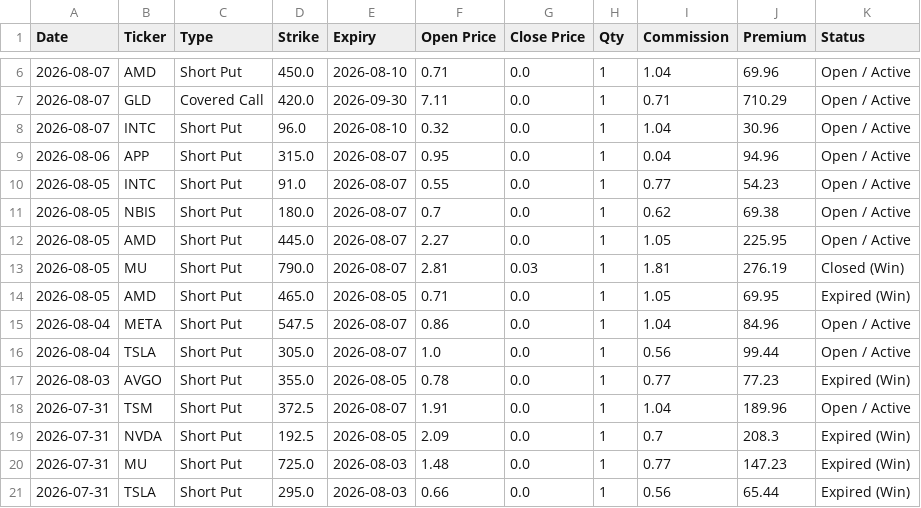
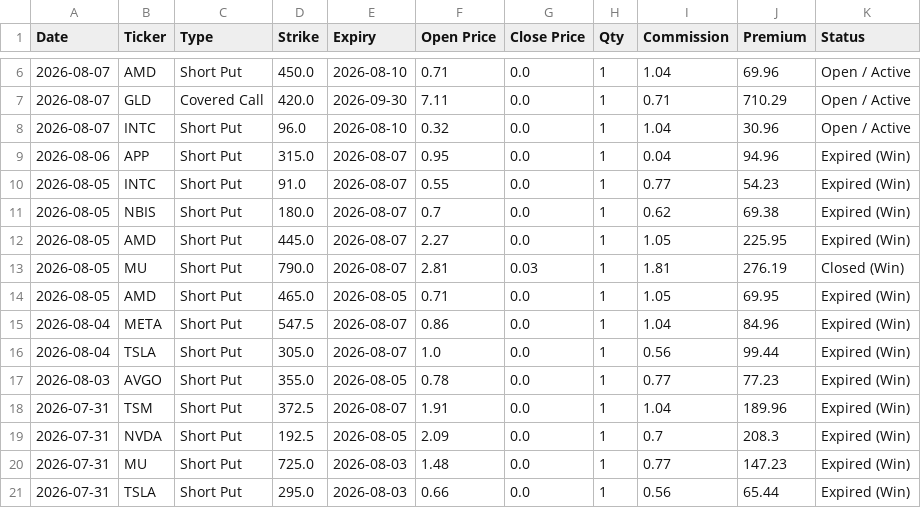
Before and after one commit to wongtszzz/lucky-lab, a CSV file: lucky_ledger.csv, drawn as a sheet; only a part is shown, gaps mark what is left out.

Commit message:
Ledger Auto-Sync: 2026-08-08 00:01:02

```diff
--- a/lucky_ledger.csv
+++ b/lucky_ledger.csv
@@ -8,12 +8,12 @@ Date,Ticker,Type,Strike,Expiry,Open Price,Close Price,Qty,Commission,Premium,Sta
 2026-08-07,INTC,Short Put,96.0,2026-08-10,0.32,0.0,1,1.04,30.96,Open / Active
-2026-08-06,APP,Short Put,315.0,2026-08-07,0.95,0.0,1,0.04,94.96,Open / Active
-2026-08-05,INTC,Short Put,91.0,2026-08-07,0.55,0.0,1,0.77,54.23,Open / Active
-2026-08-05,NBIS,Short Put,180.0,2026-08-07,0.7,0.0,1,0.62,69.38,Open / Active
-2026-08-05,AMD,Short Put,445.0,2026-08-07,2.27,0.0,1,1.05,225.95,Open / Active
+2026-08-06,APP,Short Put,315.0,2026-08-07,0.95,0.0,1,0.04,94.96,Expired (Win)
+2026-08-05,INTC,Short Put,91.0,2026-08-07,0.55,0.0,1,0.77,54.23,Expired (Win)
+2026-08-05,NBIS,Short Put,180.0,2026-08-07,0.7,0.0,1,0.62,69.38,Expired (Win)
+2026-08-05,AMD,Short Put,445.0,2026-08-07,2.27,0.0,1,1.05,225.95,Expired (Win)
 2026-08-05,MU,Short Put,790.0,2026-08-07,2.81,0.03,1,1.81,276.19,Closed (Win)
 2026-08-05,AMD,Short Put,465.0,2026-08-05,0.71,0.0,1,1.05,69.95,Expired (Win)
-2026-08-04,META,Short Put,547.5,2026-08-07,0.86,0.0,1,1.04,84.96,Open / Active
-2026-08-04,TSLA,Short Put,305.0,2026-08-07,1.0,0.0,1,0.56,99.44,Open / Active
+2026-08-04,META,Short Put,547.5,2026-08-07,0.86,0.0,1,1.04,84.96,Expired (Win)
+2026-08-04,TSLA,Short Put,305.0,2026-08-07,1.0,0.0,1,0.56,99.44,Expired (Win)
 2026-08-03,AVGO,Short Put,355.0,2026-08-05,0.78,0.0,1,0.77,77.23,Expired (Win)
-2026-07-31,TSM,Short Put,372.5,2026-08-07,1.91,0.0,1,1.04,189.96,Open / Active
+2026-07-31,TSM,Short Put,372.5,2026-08-07,1.91,0.0,1,1.04,189.96,Expired (Win)
 2026-07-31,NVDA,Short Put,192.5,2026-08-05,2.09,0.0,1,0.7,208.3,Expired (Win)
```
